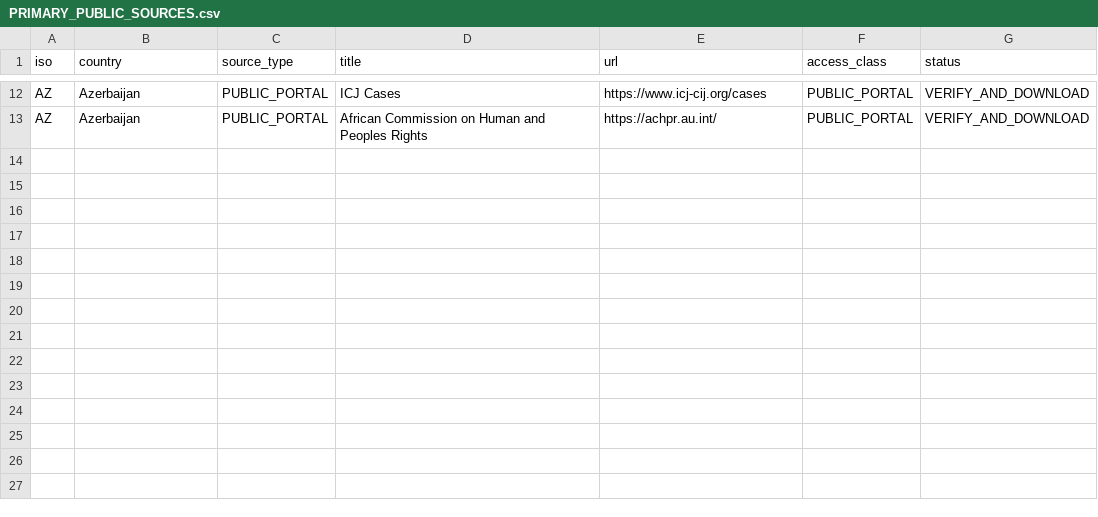
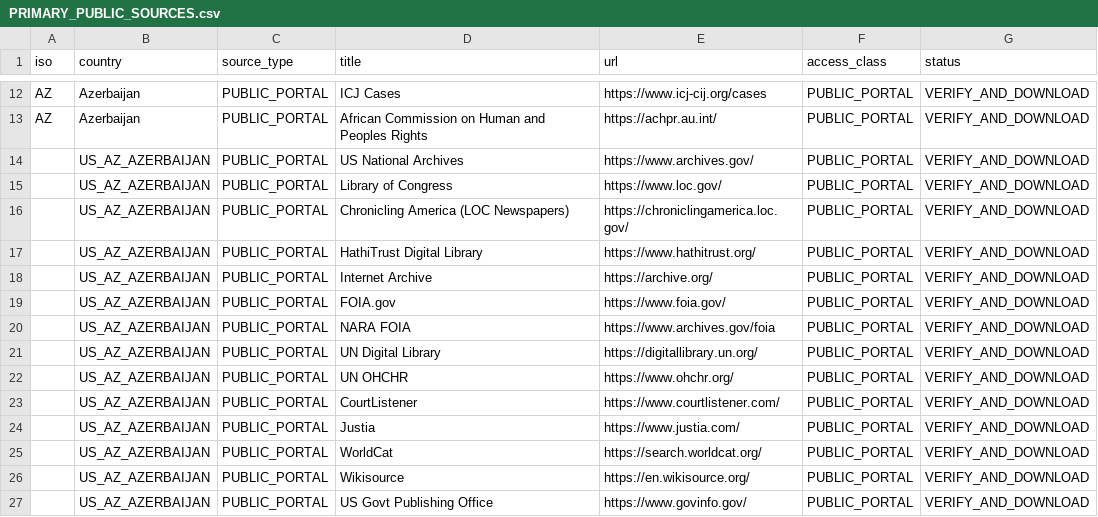
Before and after one commit to GlobalRestitutionAlliance/asia-us-az-azerbaijan-master-litigation, a CSV file: 03_Evidentiary_Exhibits/PRIMARY_PUBLIC_SOURCES.csv, drawn as a sheet; only a part is shown, gaps mark what is left out.

Commit message:
Expand primary public source registries (Batch 2)

```diff
--- a/03_Evidentiary_Exhibits/PRIMARY_PUBLIC_SOURCES.csv
+++ b/03_Evidentiary_Exhibits/PRIMARY_PUBLIC_SOURCES.csv
@@ -13 +13,15 @@ AZ,Azerbaijan,PUBLIC_PORTAL,ICJ Cases,https://www.icj-cij.org/cases,PUBLIC_PORTA
 AZ,Azerbaijan,PUBLIC_PORTAL,African Commission on Human and Peoples Rights,https://achpr.au.int/,PUBLIC_PORTAL,VERIFY_AND_DOWNLOAD
+,US_AZ_AZERBAIJAN,PUBLIC_PORTAL,US National Archives,https://www.archives.gov/,PUBLIC_PORTAL,VERIFY_AND_DOWNLOAD
+,US_AZ_AZERBAIJAN,PUBLIC_PORTAL,Library of Congress,https://www.loc.gov/,PUBLIC_PORTAL,VERIFY_AND_DOWNLOAD
+,US_AZ_AZERBAIJAN,PUBLIC_PORTAL,Chronicling America (LOC Newspapers),https://chroniclingamerica.loc.gov/,PUBLIC_PORTAL,VERIFY_AND_DOWNLOAD
+,US_AZ_AZERBAIJAN,PUBLIC_PORTAL,HathiTrust Digital Library,https://www.hathitrust.org/,PUBLIC_PORTAL,VERIFY_AND_DOWNLOAD
+,US_AZ_AZERBAIJAN,PUBLIC_PORTAL,Internet Archive,https://archive.org/,PUBLIC_PORTAL,VERIFY_AND_DOWNLOAD
+,US_AZ_AZERBAIJAN,PUBLIC_PORTAL,FOIA.gov,https://www.foia.gov/,PUBLIC_PORTAL,VERIFY_AND_DOWNLOAD
+,US_AZ_AZERBAIJAN,PUBLIC_PORTAL,NARA FOIA,https://www.archives.gov/foia,PUBLIC_PORTAL,VERIFY_AND_DOWNLOAD
+,US_AZ_AZERBAIJAN,PUBLIC_PORTAL,UN Digital Library,https://digitallibrary.un.org/,PUBLIC_PORTAL,VERIFY_AND_DOWNLOAD
+,US_AZ_AZERBAIJAN,PUBLIC_PORTAL,UN OHCHR,https://www.ohchr.org/,PUBLIC_PORTAL,VERIFY_AND_DOWNLOAD
+,US_AZ_AZERBAIJAN,PUBLIC_PORTAL,CourtListener,https://www.courtlistener.com/,PUBLIC_PORTAL,VERIFY_AND_DOWNLOAD
+,US_AZ_AZERBAIJAN,PUBLIC_PORTAL,Justia,https://www.justia.com/,PUBLIC_PORTAL,VERIFY_AND_DOWNLOAD
+,US_AZ_AZERBAIJAN,PUBLIC_PORTAL,WorldCat,https://search.worldcat.org/,PUBLIC_PORTAL,VERIFY_AND_DOWNLOAD
+,US_AZ_AZERBAIJAN,PUBLIC_PORTAL,Wikisource,https://en.wikisource.org/,PUBLIC_PORTAL,VERIFY_AND_DOWNLOAD
+,US_AZ_AZERBAIJAN,PUBLIC_PORTAL,US Govt Publishing Office,https://www.govinfo.gov/,PUBLIC_PORTAL,VERIFY_AND_DOWNLOAD
```
Also changed, not shown: 2 other files.
